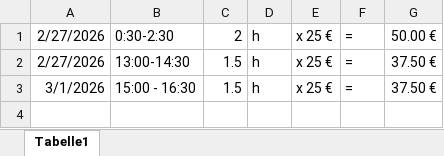
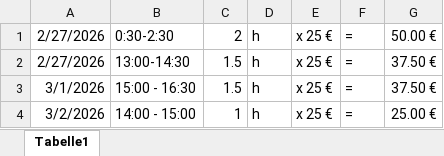
Before and after one commit to ahp001/echtebearliner, an Excel workbook: stunden.xlsx, sheet Tabelle1, drawn as a sheet; values as stored, in another font and other column widths than the file's, no borders; the diff names each change by its address in the sheet, - before the commit and + after, or states it on an @@ line.

```diff
--- a/stunden.xlsx (sheet Tabelle1)
+++ b/stunden.xlsx (sheet Tabelle1)
+row 4: 3/2/2026 | 14:00 - 15:00 | 1 | h | x 25 € | = | 25.00 €
```
Also changed, not shown: 2 other files.
